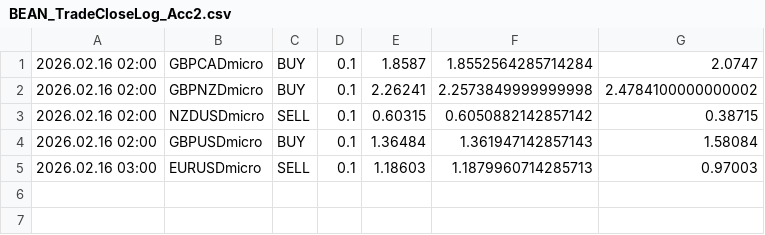
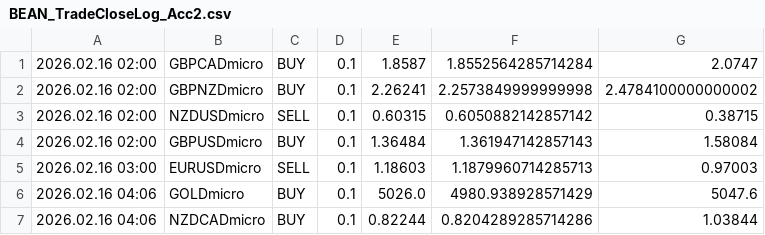
Before and after one commit to Monte-Ntuli/Sentinal-Dashboard, a CSV file: BEAN_TradeCloseLog_Acc2.csv, drawn as a sheet; the diff names each change by its address in the sheet, - before the commit and + after, or states it on an @@ line.

Commit message:
Auto Update: 2026/02/16  4:21:01,27

```diff
--- a/BEAN_TradeCloseLog_Acc2.csv
+++ b/BEAN_TradeCloseLog_Acc2.csv
+row 6: 2026.02.16 04:06 | GOLDmicro | BUY | 0.1 | 5026.0 | 4980.938928571429 | 5047.6
+row 7: 2026.02.16 04:06 | NZDCADmicro | BUY | 0.1 | 0.82244 | 0.8204289285714286 | 1.03844
```
